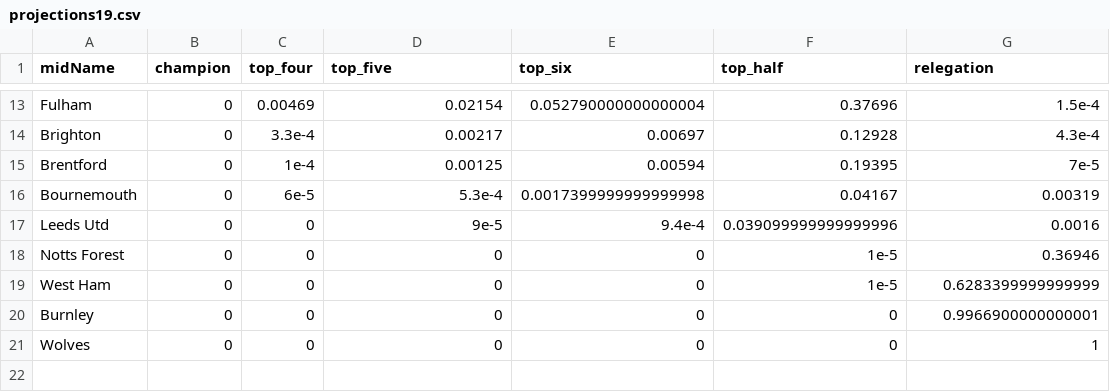
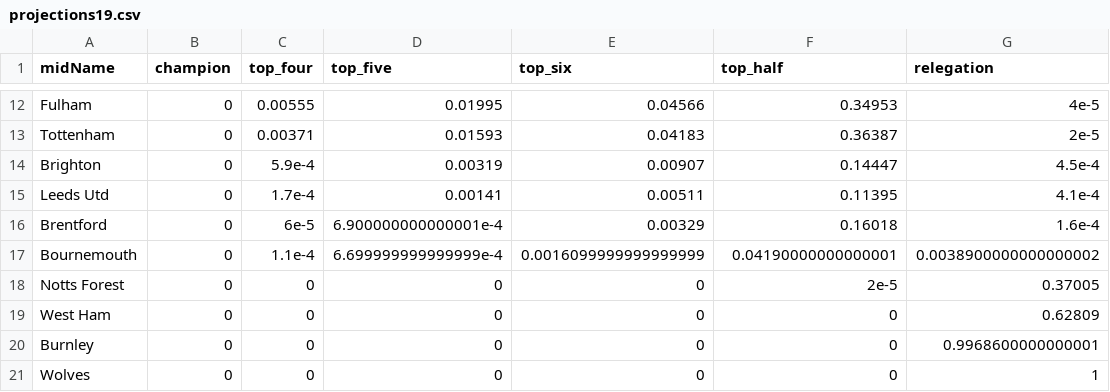
Before and after one commit to p0bs/PL-scan, a CSV file: projections19.csv, drawn as a sheet; only a part is shown, gaps mark what is left out; removed rows and columns are numbered as before the commit, all else as after; the diff covers the shown part only; the diff names each change by its address in the sheet, - before the commit and + after, or states it on an @@ line.

```diff
--- a/projections19.csv
+++ b/projections19.csv
-C12 (top_four): 0.00469
+C12 (top_four): 0.00555
-D12 (top_five): 0.02154
+D12 (top_five): 0.01995
-E12 (top_six): 0.052790000000000004
+E12 (top_six): 0.04566
-F12 (top_half): 0.37696
+F12 (top_half): 0.34953
-G12 (relegation): 1.5e-4
+G12 (relegation): 4e-5
+row 13: Tottenham | 0 | 0.00371 | 0.01593 | 0.04183 | 0.36387 | 2e-5
-C14 (top_four): 3.3e-4
+C14 (top_four): 5.9e-4
-D14 (top_five): 0.00217
+D14 (top_five): 0.00319
-E14 (top_six): 0.00697
+E14 (top_six): 0.00907
-F14 (top_half): 0.12928
+F14 (top_half): 0.14447
-G14 (relegation): 4.3e-4
+G14 (relegation): 4.5e-4
+row 15: Leeds Utd | 0 | 1.7e-4 | 0.00141 | 0.00511 | 0.11395 | 4.1e-4
-C16 (top_four): 1e-4
+C16 (top_four): 6e-5
-D16 (top_five): 0.00125
+D16 (top_five): 6.900000000000001e-4
-E16 (top_six): 0.00594
+E16 (top_six): 0.00329
-F16 (top_half): 0.19395
+F16 (top_half): 0.16018
-G16 (relegation): 7e-5
+G16 (relegation): 1.6e-4
-C17 (top_four): 6e-5
+C17 (top_four): 1.1e-4
-D17 (top_five): 5.3e-4
+D17 (top_five): 6.699999999999999e-4
-E17 (top_six): 0.0017399999999999998
+E17 (top_six): 0.0016099999999999999
-F17 (top_half): 0.04167
+F17 (top_half): 0.04190000000000001
-G17 (relegation): 0.00319
+G17 (relegation): 0.0038900000000000002
-row 17: Leeds Utd | 0 | 0 | 9e-5 | 9.4e-4 | 0.039099999999999996 | 0.0016
-F18 (top_half): 1e-5
+F18 (top_half): 2e-5
-G18 (relegation): 0.36946
+G18 (relegation): 0.37005
-F19 (top_half): 1e-5
+F19 (top_half): 0
-G19 (relegation): 0.6283399999999999
+G19 (relegation): 0.62809
-G20 (relegation): 0.9966900000000001
+G20 (relegation): 0.9968600000000001
```
Also changed, not shown: 1 added row, 2 removed rows and 30 edited cells elsewhere in this file, log.csv, projections76.csv, 3 other files.
